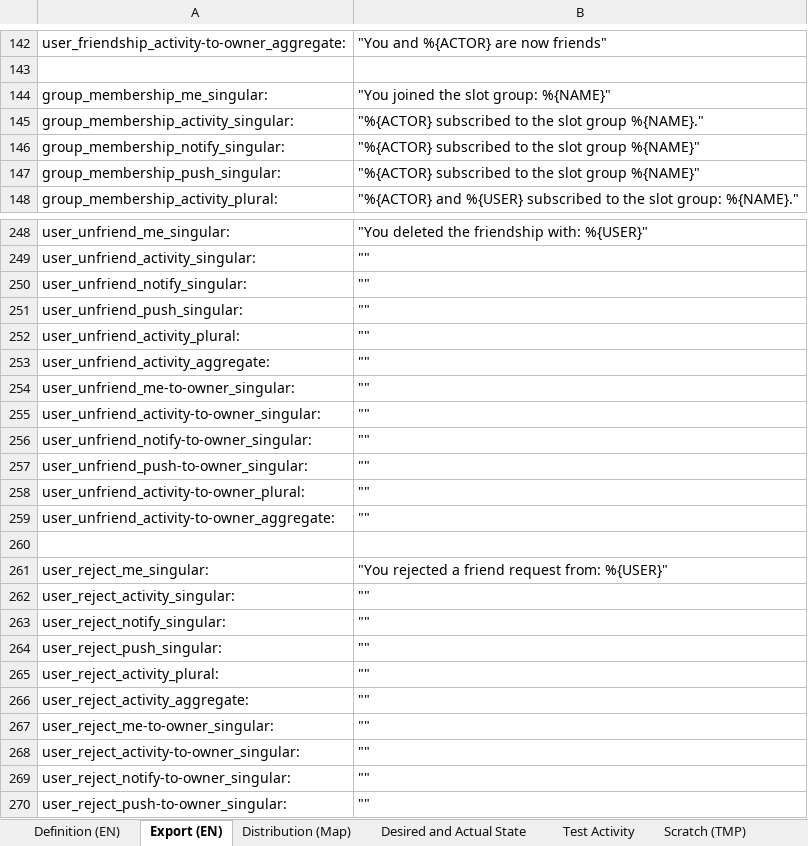
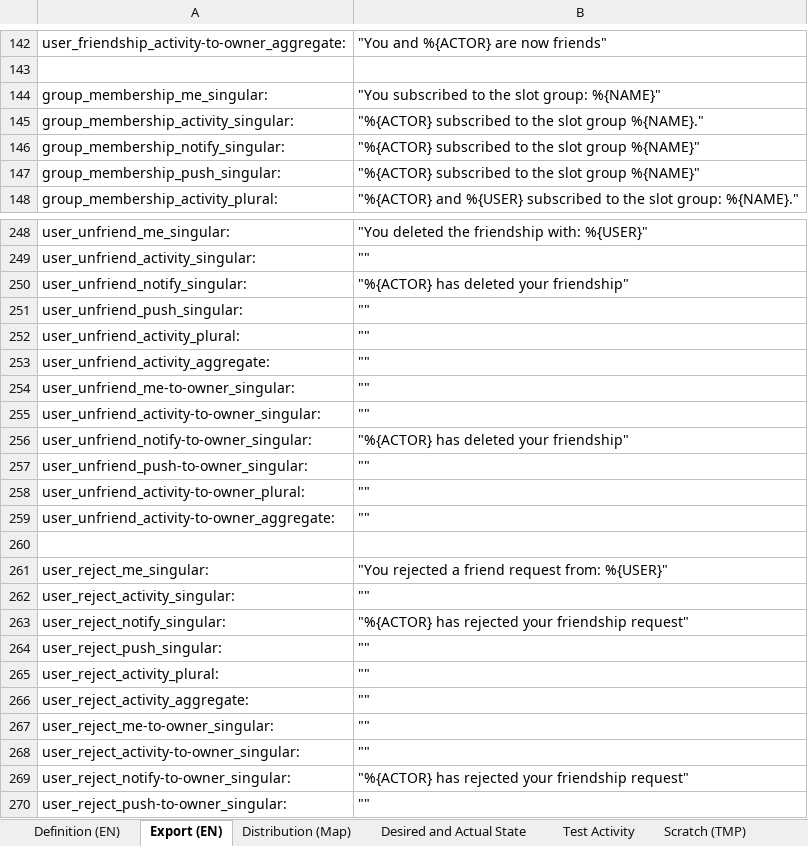
Before and after one commit to fmaymone/timeslot-api, an Excel workbook: ext/activity_manager/activity_manager.xlsx, sheet Export (EN), drawn as a sheet; only a part is shown, gaps mark what is left out; values as stored, in another font and other column widths than the file's, no borders; charts and pictures not drawn; the diff names each change by its address in the sheet, - before the commit and + after, or states it on an @@ line.

```diff
--- a/ext/activity_manager/activity_manager.xlsx (sheet Export (EN))
+++ b/ext/activity_manager/activity_manager.xlsx (sheet Export (EN))
-B144: "You joined the slot group: %{NAME}"
+B144: "You subscribed to the slot group: %{NAME}"
-B250: ""
+B250: "%{ACTOR} has deleted your friendship"
-B256: ""
+B256: "%{ACTOR} has deleted your friendship"
-B263: ""
+B263: "%{ACTOR} has rejected your friendship request"
-B269: ""
+B269: "%{ACTOR} has rejected your friendship request"
```
Also changed, not shown: sheet Definition (EN), sheet Distribution (Map), 3 other files.
